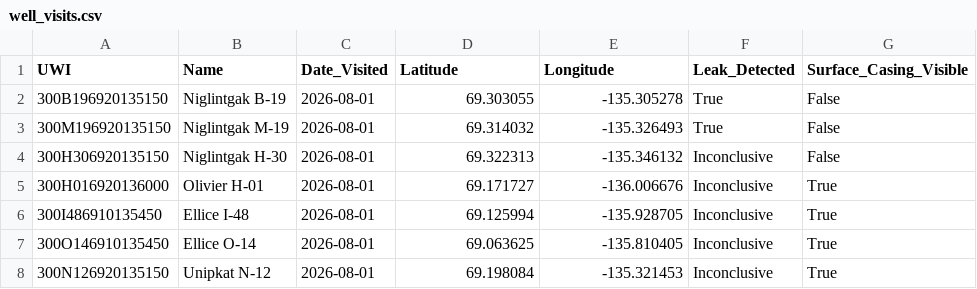
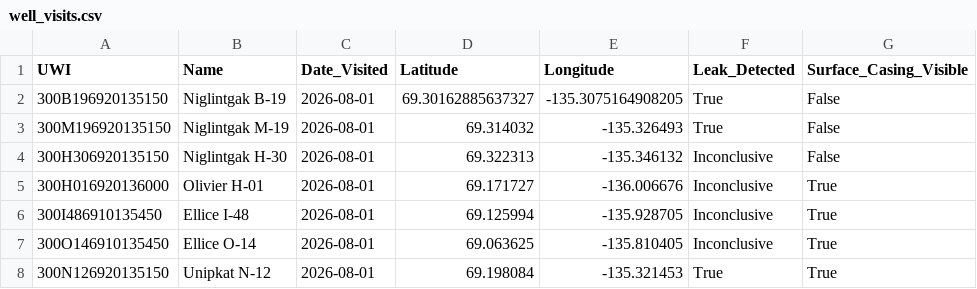
Before and after one commit to gsc-permafrost/NorthernWellSites, a CSV file: source_data/wells/GSC/database/well_visits.csv, drawn as a sheet.

```diff
--- a/source_data/wells/GSC/database/well_visits.csv
+++ b/source_data/wells/GSC/database/well_visits.csv
@@ -1,3 +1,3 @@
 UWI,Name,Date_Visited,Latitude,Longitude,Leak_Detected,Surface_Casing_Visible
-300B196920135150,Niglintgak B-19,2026-08-01,69.303055,-135.305278,True,False
+300B196920135150,Niglintgak B-19,2026-08-01,69.30162885637327,-135.3075164908205,True,False
 300M196920135150,Niglintgak M-19,2026-08-01,69.314032,-135.326493,True,False
@@ -7,2 +7,2 @@ UWI,Name,Date_Visited,Latitude,Longitude,Leak_Detected,Surface_Casing_Visible
 300O146910135450,Ellice O-14,2026-08-01,69.063625,-135.810405,Inconclusive,True
-300N126920135150,Unipkat N-12,2026-08-01,69.198084,-135.321453,Inconclusive,True
+300N126920135150,Unipkat N-12,2026-08-01,69.198084,-135.321453,True,True
```
Also changed, not shown: source_data/wells/ISR/ISR_well_report_B1.csv, source_data/wells/NWT/orogo-well-status-updated-2026-04-10.csv, 7 other files.
